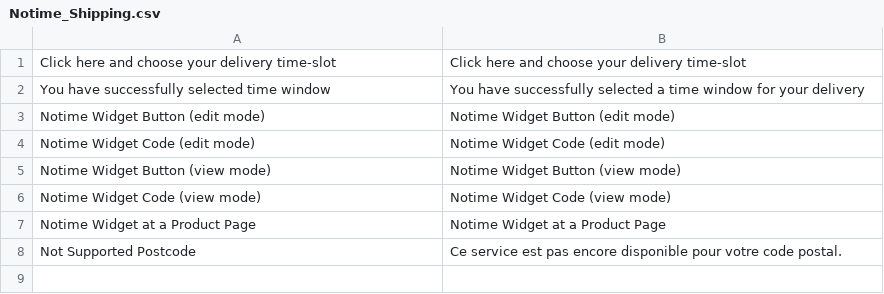
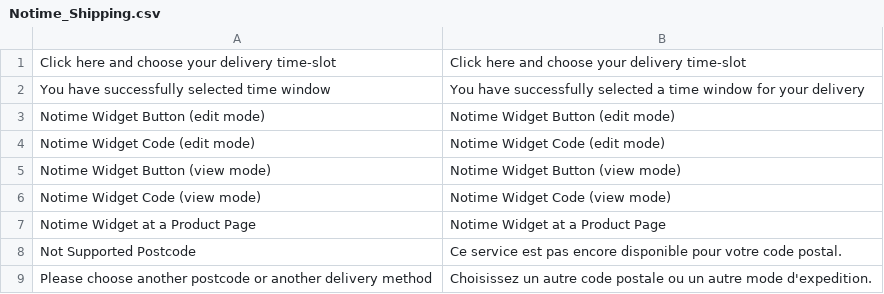
Before and after one commit to OpenMageModuleFostering/notime_same_day_delivery, a CSV file: app/locale/fr_FR/Notime_Shipping.csv, drawn as a sheet.

```diff
--- a/app/locale/fr_FR/Notime_Shipping.csv
+++ b/app/locale/fr_FR/Notime_Shipping.csv
@@ -8 +8,2 @@
 "Not Supported Postcode","Ce service est pas encore disponible pour votre code postal."
+"Please choose another postcode or another delivery method","Choisissez un autre code postale ou un autre mode d'expedition."
```
Also changed, not shown: app/locale/de_DE/Notime_Shipping.csv, app/locale/en_US/Notime_Shipping.csv, 7 other files.
